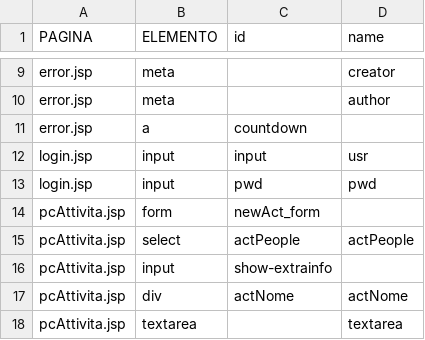
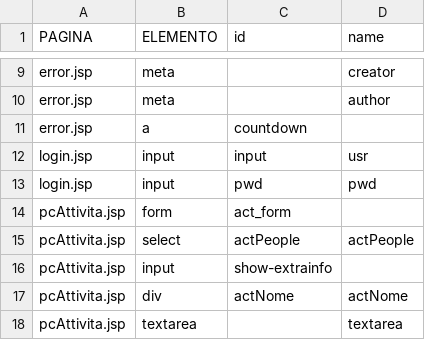
Before and after one commit to gbetorre/pm, a CSV file: documents/idList.csv, drawn as a sheet; only a part is shown, gaps mark what is left out.

Commit message:
Cambiato un id

```diff
--- a/documents/idList.csv
+++ b/documents/idList.csv
@@ -13,3 +13,3 @@ login.jsp;input;input;usr
 login.jsp;input;pwd;pwd
-pcAttivita.jsp;form;newAct_form;
+pcAttivita.jsp;form;act_form;
 pcAttivita.jsp;select;actPeople;actPeople
```
